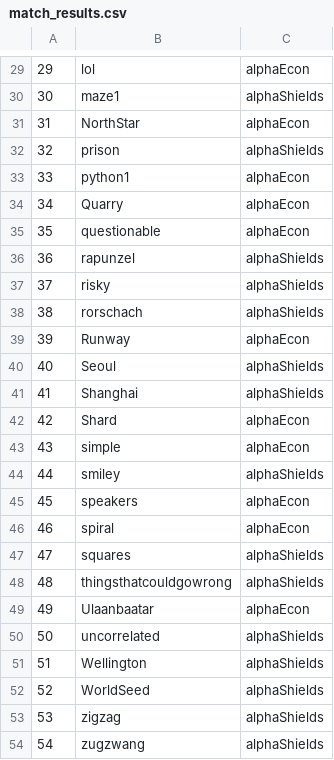
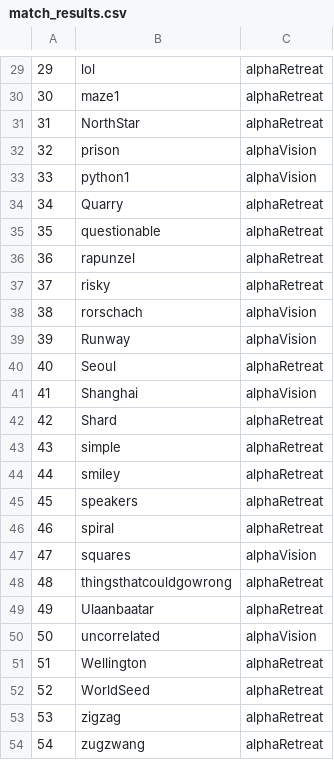
Before and after one commit to albertyfwu/battlecode2013, a CSV file: match_results.csv, drawn as a sheet; only a part is shown, gaps mark what is left out; the diff covers the shown part only.

```diff
--- a/match_results.csv
+++ b/match_results.csv
@@ -29,26 +29,26 @@
-"29","lol","alphaEcon"
-"30","maze1","alphaShields"
-"31","NorthStar","alphaEcon"
-"32","prison","alphaShields"
-"33","python1","alphaEcon"
-"34","Quarry","alphaEcon"
-"35","questionable","alphaEcon"
-"36","rapunzel","alphaShields"
-"37","risky","alphaShields"
-"38","rorschach","alphaShields"
-"39","Runway","alphaEcon"
-"40","Seoul","alphaShields"
-"41","Shanghai","alphaShields"
-"42","Shard","alphaEcon"
-"43","simple","alphaEcon"
-"44","smiley","alphaShields"
-"45","speakers","alphaEcon"
-"46","spiral","alphaEcon"
-"47","squares","alphaShields"
-"48","thingsthatcouldgowrong","alphaShields"
-"49","Ulaanbaatar","alphaEcon"
-"50","uncorrelated","alphaShields"
-"51","Wellington","alphaShields"
-"52","WorldSeed","alphaShields"
-"53","zigzag","alphaShields"
-"54","zugzwang","alphaShields"
+"29","lol","alphaRetreat"
+"30","maze1","alphaRetreat"
+"31","NorthStar","alphaRetreat"
+"32","prison","alphaVision"
+"33","python1","alphaVision"
+"34","Quarry","alphaRetreat"
+"35","questionable","alphaRetreat"
+"36","rapunzel","alphaRetreat"
+"37","risky","alphaRetreat"
+"38","rorschach","alphaVision"
+"39","Runway","alphaVision"
+"40","Seoul","alphaRetreat"
+"41","Shanghai","alphaVision"
+"42","Shard","alphaRetreat"
+"43","simple","alphaRetreat"
+"44","smiley","alphaRetreat"
+"45","speakers","alphaRetreat"
+"46","spiral","alphaRetreat"
+"47","squares","alphaVision"
+"48","thingsthatcouldgowrong","alphaRetreat"
+"49","Ulaanbaatar","alphaRetreat"
+"50","uncorrelated","alphaVision"
+"51","Wellington","alphaRetreat"
+"52","WorldSeed","alphaRetreat"
+"53","zigzag","alphaRetreat"
+"54","zugzwang","alphaRetreat"
```
Also changed, not shown: 28 edited cells elsewhere in this file, 5 other files.
